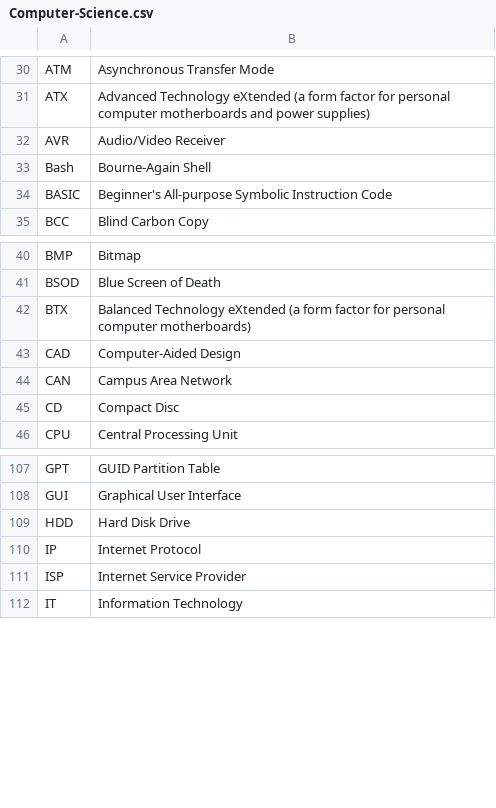
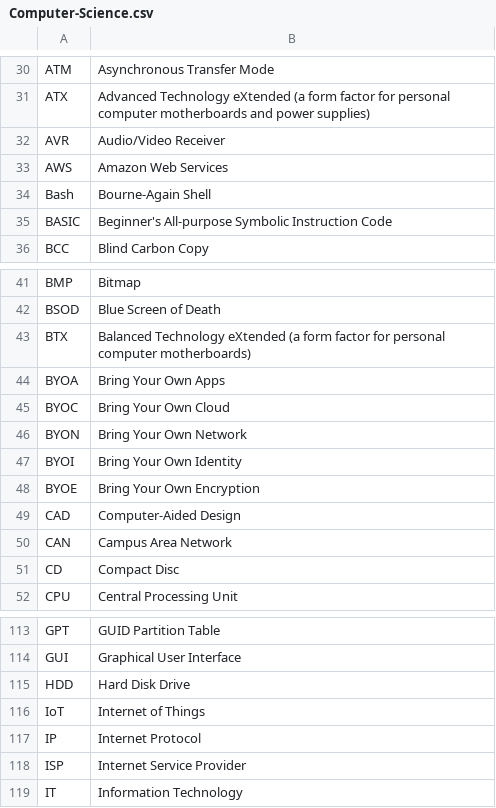
Before and after one commit to fleschutz/talk2windows, a CSV file: data/abbr/Computer-Science.csv, drawn as a sheet; only a part is shown, gaps mark what is left out; the diff covers the shown part only; the diff names each change by its address in the sheet, - before the commit and + after, or states it on an @@ line.

```diff
--- a/data/abbr/Computer-Science.csv
+++ b/data/abbr/Computer-Science.csv
+row 33: AWS | Amazon Web Services
+row 44: BYOA | Bring Your Own Apps
+row 45: BYOC | Bring Your Own Cloud
+row 46: BYON | Bring Your Own Network
+row 47: BYOI | Bring Your Own Identity
+row 48: BYOE | Bring Your Own Encryption
+row 116: IoT | Internet of Things
```
Also changed, not shown: 27 added rows elsewhere in this file.
